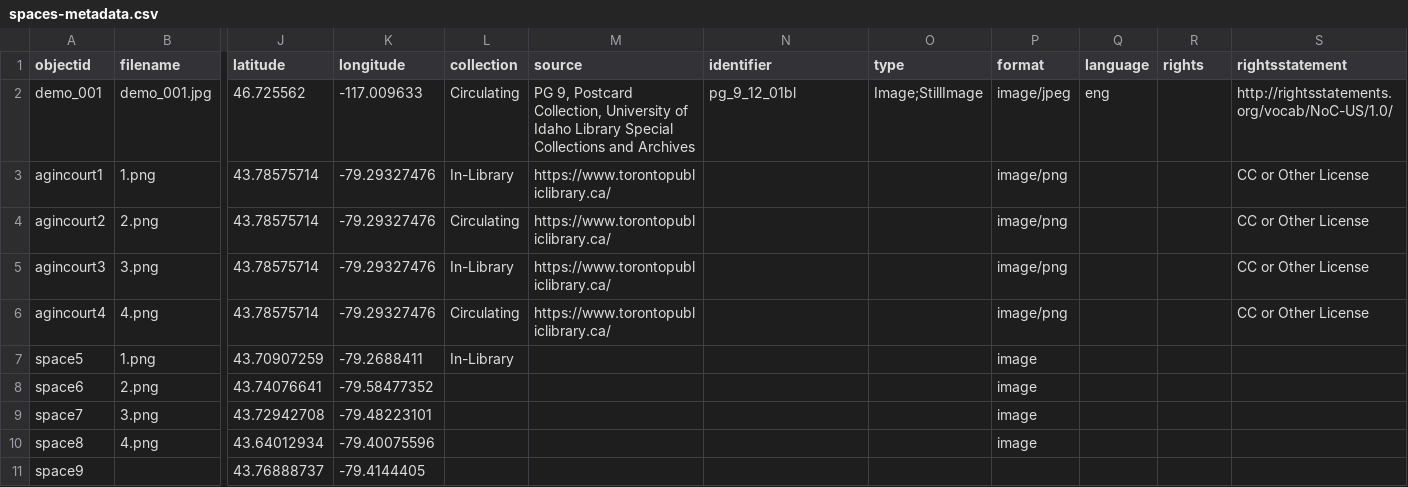
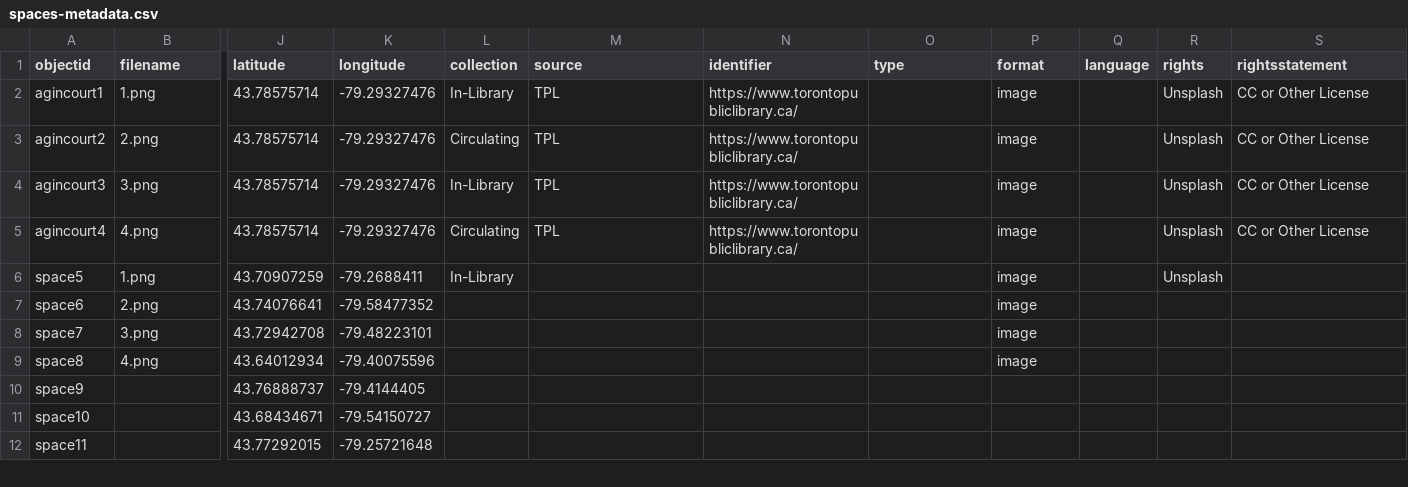
Before and after one commit to ao66ao/makerspaces, a CSV file: _data/spaces-metadata.csv, drawn as a sheet; only a part is shown, gaps mark what is left out; the shorter side is filled out with more unchanged rows; removed rows and columns are numbered as before the commit, all else as after; rows hold the shown columns only; the diff names each change by its address in the sheet, - before the commit and + after, or states it on an @@ line.

Commit message:
metadata config

```diff
--- a/_data/spaces-metadata.csv
+++ b/_data/spaces-metadata.csv
-row 2: demo_001 | demo_001.jpg | 46.725562 | -117.009633 | Circulating | PG 9, Postcard Collection, University of Idaho Library Special Collections and Archives | pg_9_12_01bl | Image;StillImage | image/jpeg | eng |  | http://rightsstatements.org/vocab/NoC-US/1.0/
-M2:M5 (source): https://www.torontopubliclibrary.ca/
+M2:M5 (source): TPL
-N2:N5 (identifier): (empty)
+N2:N5 (identifier): https://www.torontopubliclibrary.ca/
-P2:P5 (format): image/png
+P2:P5 (format): image
-R2:R6 (rights): (empty)
+R2:R6 (rights): Unsplash
```
Also changed, not shown: _data/config-metadata.csv.
